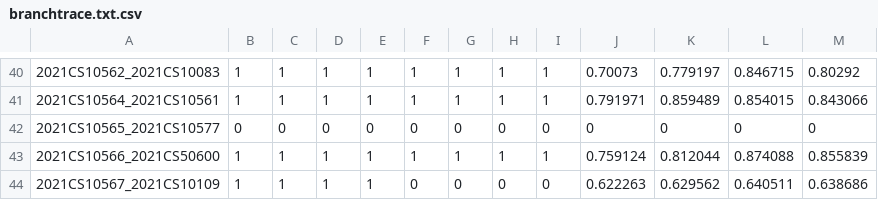
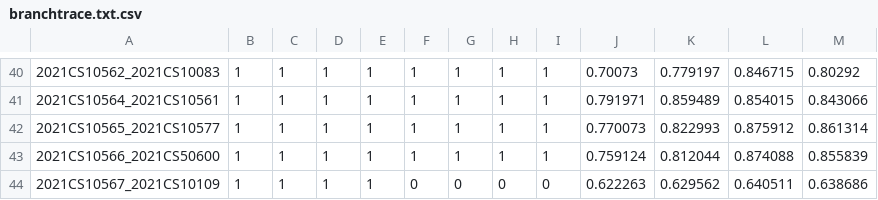
Before and after one commit to 5ayam5/COL216_A2_autograder, a CSV file: results/branch_predictor_csvs/branchtrace.txt.csv, drawn as a sheet; only a part is shown, gaps mark what is left out.

```diff
--- a/results/branch_predictor_csvs/branchtrace.txt.csv
+++ b/results/branch_predictor_csvs/branchtrace.txt.csv
@@ -41,3 +41,3 @@
 2021CS10564_2021CS10561,1,1,1,1,1,1,1,1,0.791971,0.859489,0.854015,0.843066
-2021CS10565_2021CS10577,0,0,0,0,0,0,0,0,0,0,0,0
+2021CS10565_2021CS10577,1,1,1,1,1,1,1,1,0.770073,0.822993,0.875912,0.861314
 2021CS10566_2021CS50600,1,1,1,1,1,1,1,1,0.759124,0.812044,0.874088,0.855839
```
Also changed, not shown: results/branch_predictor_csvs/trace1.csv, results/branch_predictor_csvs/trace2.csv, 12 other files.
